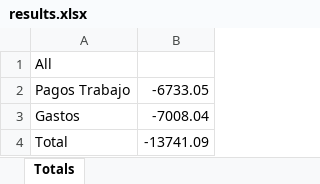
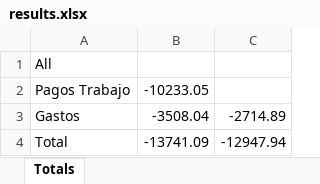
Before and after one commit to kennysuqiu/BankStatementParser, an Excel workbook: files/results.xlsx, sheet Totals, drawn as a sheet; values as stored, in another font and other column widths than the file's, no borders; the diff names each change by its address in the sheet, - before the commit and + after, or states it on an @@ line.

```diff
--- a/files/results.xlsx (sheet Totals)
+++ b/files/results.xlsx (sheet Totals)
+column C, rows 3-4: -2714.89 | -12947.94
-B2: -6733.05
+B2: -10233.05
-B3: -7008.04
+B3: -3508.04
```
Also changed, not shown: files/all_credit_card.xlsx, 1 other file.
